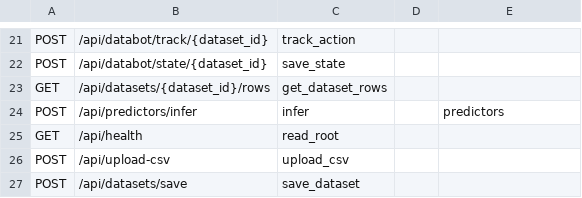
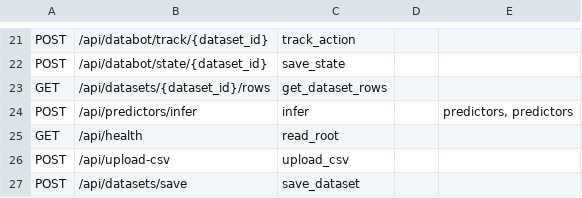
Before and after one commit to aliehs111/df-jsx, a CSV file: fastapi_routes.csv, drawn as a sheet; only a part is shown, gaps mark what is left out.

Commit message:
adds college earnings predictor model route working with test artifacts

```diff
--- a/fastapi_routes.csv
+++ b/fastapi_routes.csv
@@ -23,3 +23,3 @@ POST,/api/databot/state/{dataset_id},save_state,,
 GET,/api/datasets/{dataset_id}/rows,get_dataset_rows,,
-POST,/api/predictors/infer,infer,,predictors
+POST,/api/predictors/infer,infer,,"predictors, predictors"
 GET,/api/health,read_root,,
```
Also changed, not shown: 11 other files.
